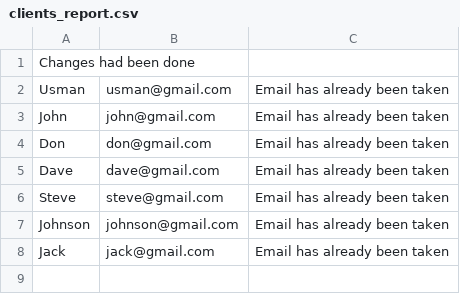
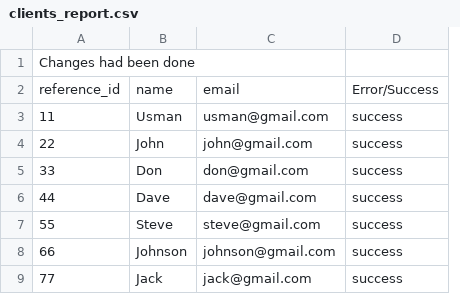
Before and after one commit to usmanasif/etl_system, a CSV file: csv_files_1_reports/clients_report.csv, drawn as a sheet; removed rows and columns are numbered as before the commit, all else as after; the diff names each change by its address in the sheet, - before the commit and + after, or states it on an @@ line.

Commit message:
Entities::AppointmentService: Implemented complete mapping and refactored the structure by using reference_id in models

```diff
--- a/csv_files_1_reports/clients_report.csv
+++ b/csv_files_1_reports/clients_report.csv
+column A, row 1: Changes had been done; rows 3-9: 11 | 22 | 33 | 44 | 55 | 66 | 77
-column C, rows 2-8: all Email has already been taken
+column D, rows 3-9: all success
-B1: Changes had been done
+B1: (empty)
+row 2: reference_id | name | email | Error/Success
```
Also changed, not shown: 20 other files.
